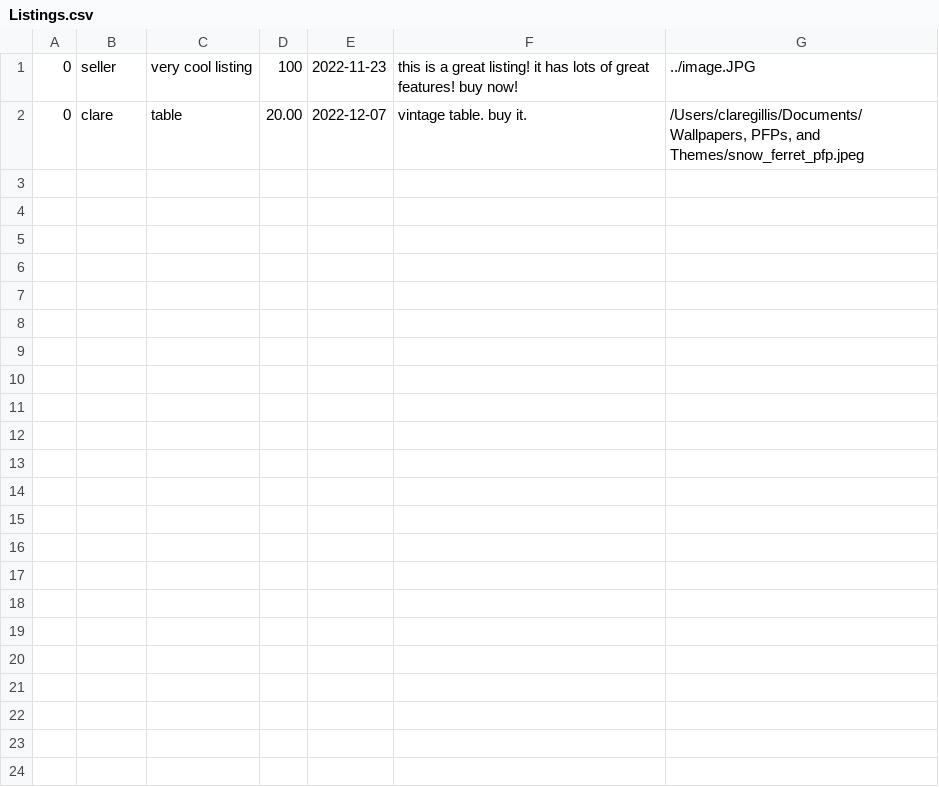
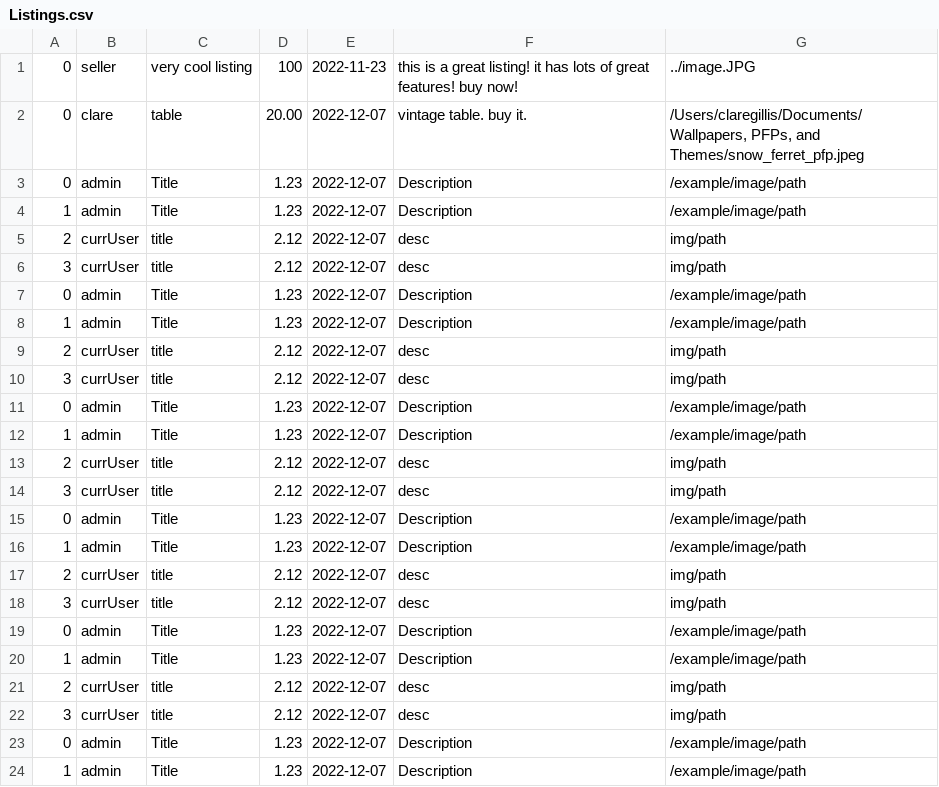
Before and after one commit to CSC207-2022F-UofT/course-project-scamazon-ca-group-118, a CSV file: src/main/java/entities/data/Listings.csv, drawn as a sheet; the diff names each change by its address in the sheet, - before the commit and + after, or states it on an @@ line.

```diff
--- a/src/main/java/entities/data/Listings.csv
+++ b/src/main/java/entities/data/Listings.csv
+row 3: 0 | admin | Title | 1.23 | 2022-12-07 | Description | /example/image/path
+row 4: 1 | admin | Title | 1.23 | 2022-12-07 | Description | /example/image/path
+row 5: 2 | currUser | title | 2.12 | 2022-12-07 | desc | img/path
+row 6: 3 | currUser | title | 2.12 | 2022-12-07 | desc | img/path
+row 7: 0 | admin | Title | 1.23 | 2022-12-07 | Description | /example/image/path
+row 8: 1 | admin | Title | 1.23 | 2022-12-07 | Description | /example/image/path
+row 9: 2 | currUser | title | 2.12 | 2022-12-07 | desc | img/path
+row 10: 3 | currUser | title | 2.12 | 2022-12-07 | desc | img/path
+row 11: 0 | admin | Title | 1.23 | 2022-12-07 | Description | /example/image/path
+row 12: 1 | admin | Title | 1.23 | 2022-12-07 | Description | /example/image/path
+row 13: 2 | currUser | title | 2.12 | 2022-12-07 | desc | img/path
+row 14: 3 | currUser | title | 2.12 | 2022-12-07 | desc | img/path
+row 15: 0 | admin | Title | 1.23 | 2022-12-07 | Description | /example/image/path
+row 16: 1 | admin | Title | 1.23 | 2022-12-07 | Description | /example/image/path
+row 17: 2 | currUser | title | 2.12 | 2022-12-07 | desc | img/path
+row 18: 3 | currUser | title | 2.12 | 2022-12-07 | desc | img/path
+row 19: 0 | admin | Title | 1.23 | 2022-12-07 | Description | /example/image/path
+row 20: 1 | admin | Title | 1.23 | 2022-12-07 | Description | /example/image/path
+row 21: 2 | currUser | title | 2.12 | 2022-12-07 | desc | img/path
+row 22: 3 | currUser | title | 2.12 | 2022-12-07 | desc | img/path
+row 23: 0 | admin | Title | 1.23 | 2022-12-07 | Description | /example/image/path
+row 24: 1 | admin | Title | 1.23 | 2022-12-07 | Description | /example/image/path
```
Also changed, not shown: 1 other file.
